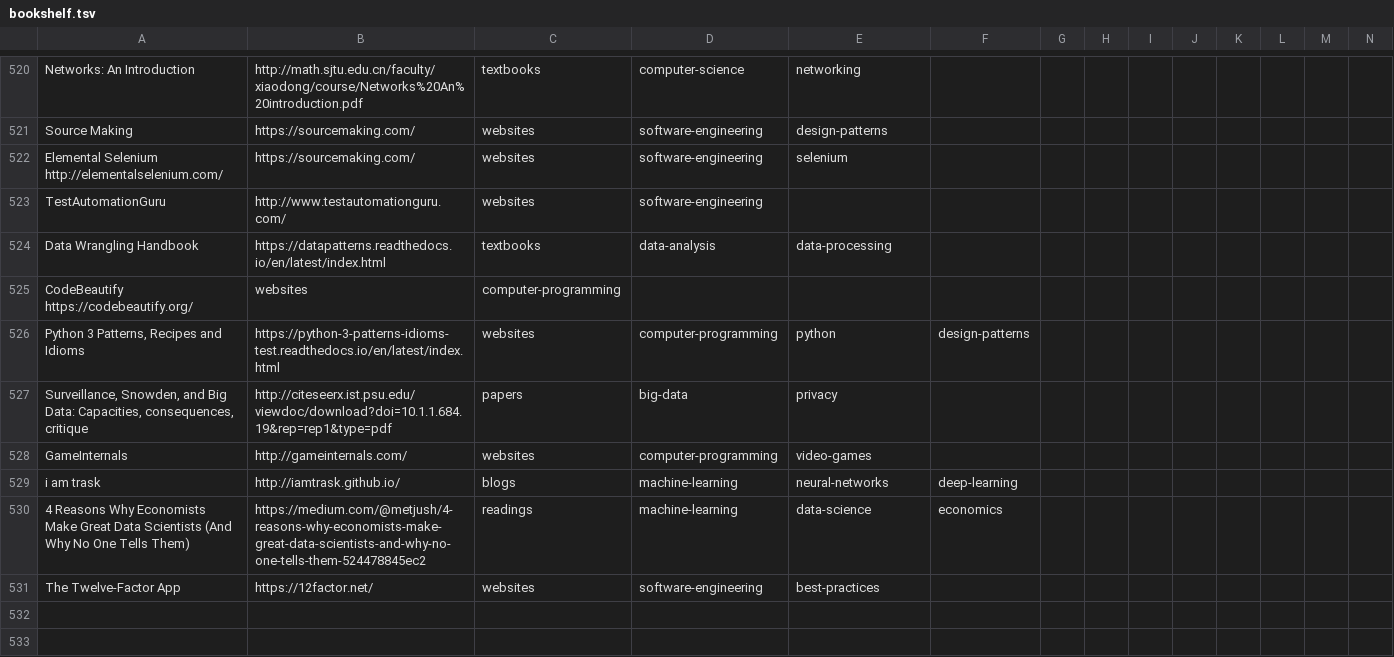
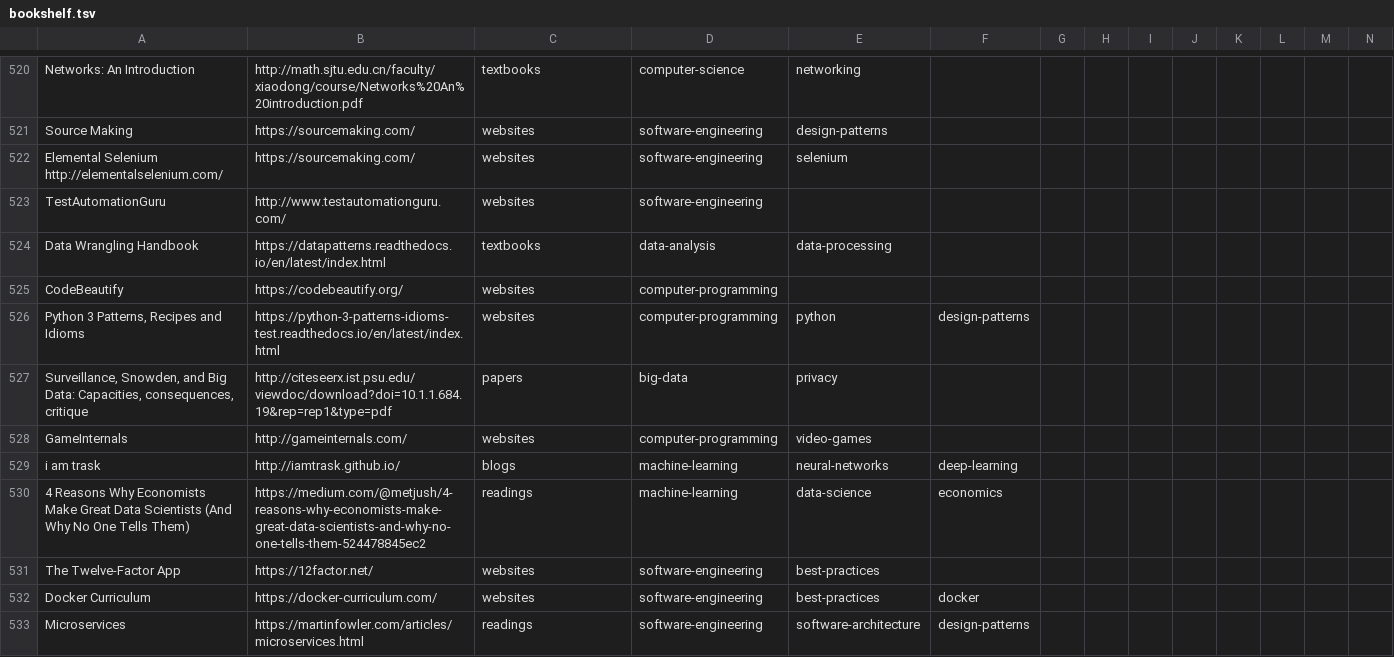
Before and after one commit to marcofavorito/my-bookshelf, a TSV file: bookshelf.tsv, drawn as a sheet; only a part is shown, gaps mark what is left out; removed rows and columns are numbered as before the commit, all else as after; rows hold the shown columns only; the diff names each change by its address in the sheet, - before the commit and + after, or states it on an @@ line.

Commit message:
minor fix, add docker and microservices from Martin Flower

```diff
--- a/bookshelf.tsv
+++ b/bookshelf.tsv
-row 525: CodeBeautify https://codebeautify.org/ | websites | computer-programming
+row 525: CodeBeautify | https://codebeautify.org/ | websites | computer-programming
+row 532: Docker Curriculum | https://docker-curriculum.com/ | websites | software-engineering | best-practices | docker
+row 533: Microservices | https://martinfowler.com/articles/microservices.html | readings | software-engineering | software-architecture | design-patterns
```
